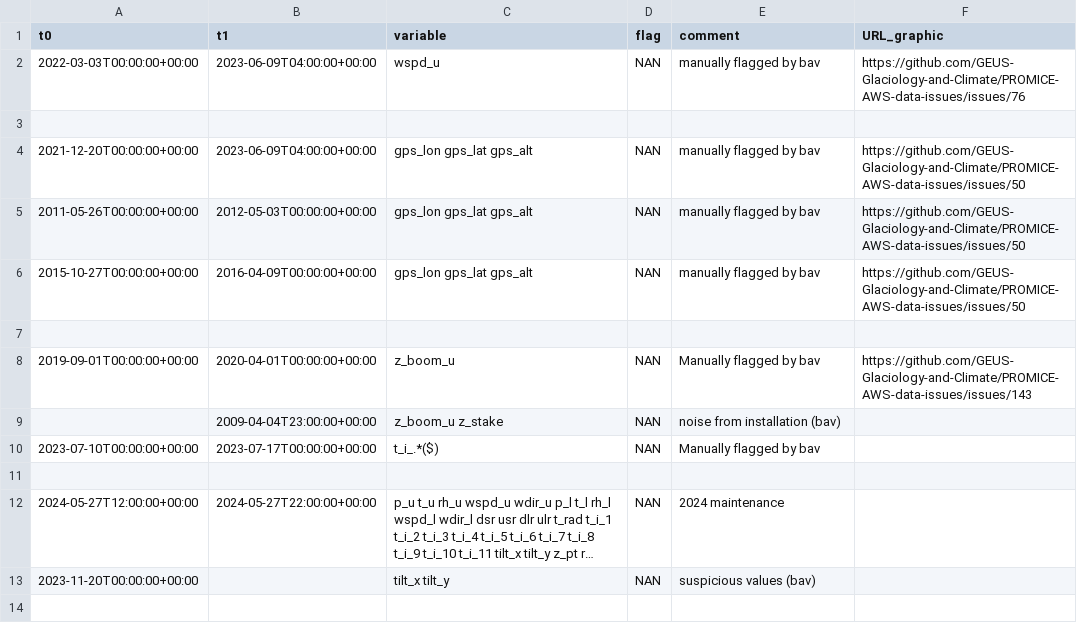
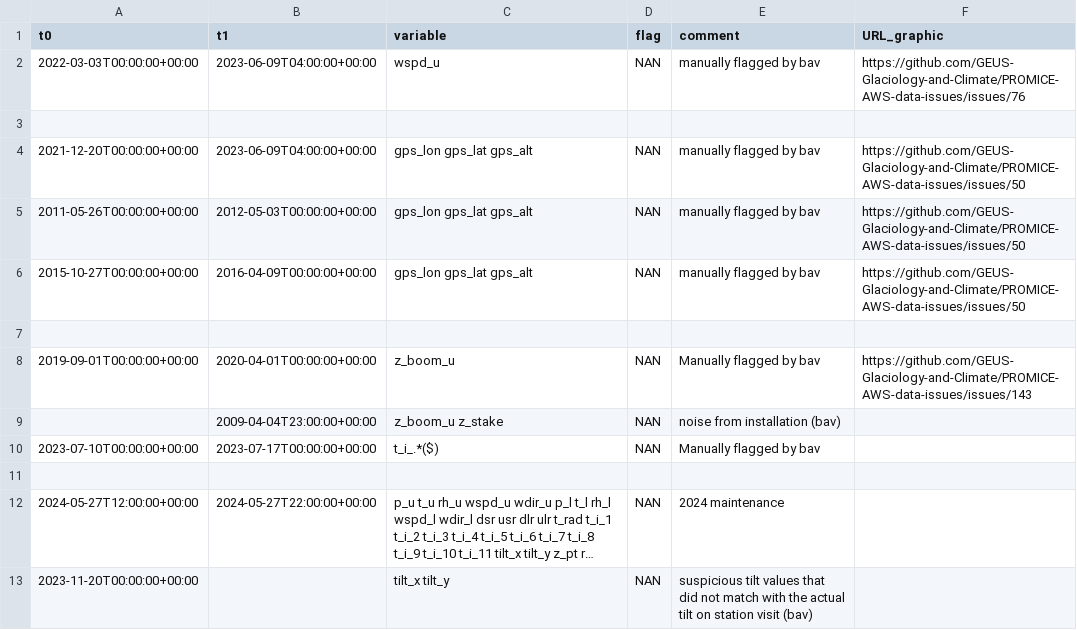
Before and after one commit to GEUS-Glaciology-and-Climate/PROMICE-AWS-data-issues, a CSV file: flags/KAN_U.csv, drawn as a sheet; long unchanged cells end in …; the diff names each change by its address in the sheet, - before the commit and + after, or states it on an @@ line.

Commit message:
more descriptive flag description at KAN_U

```diff
--- a/flags/KAN_U.csv
+++ b/flags/KAN_U.csv
-E13 (comment): suspicious values (bav)
+E13 (comment): suspicious tilt values that did not match with the actual tilt on station visit (bav)
```
